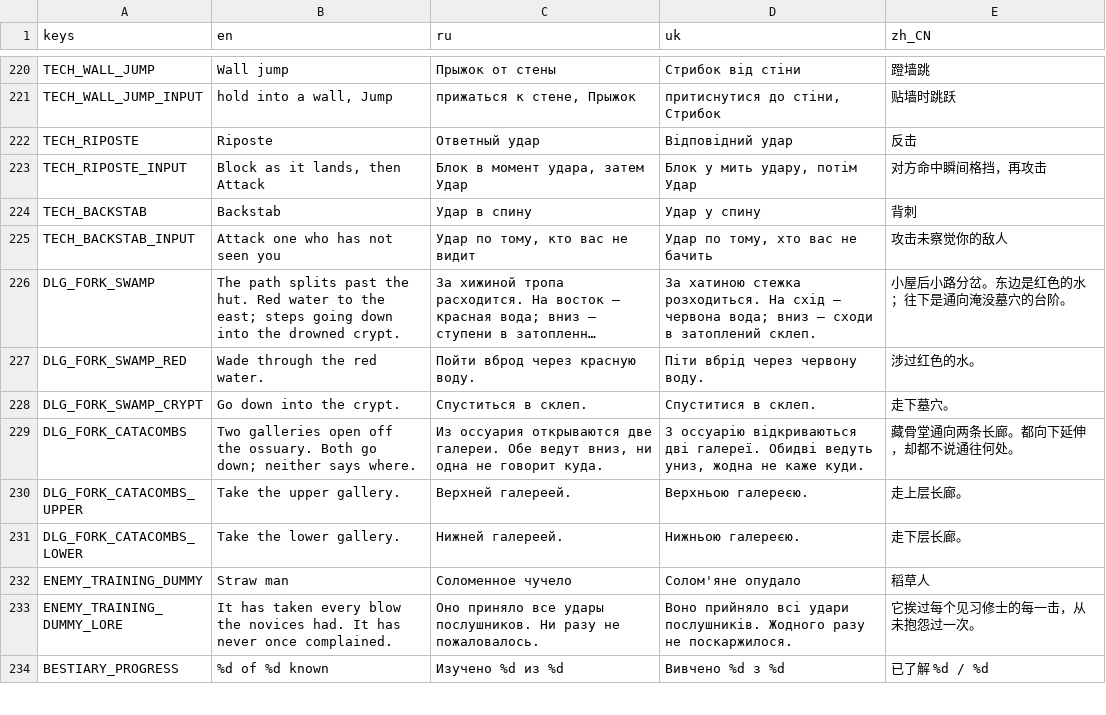
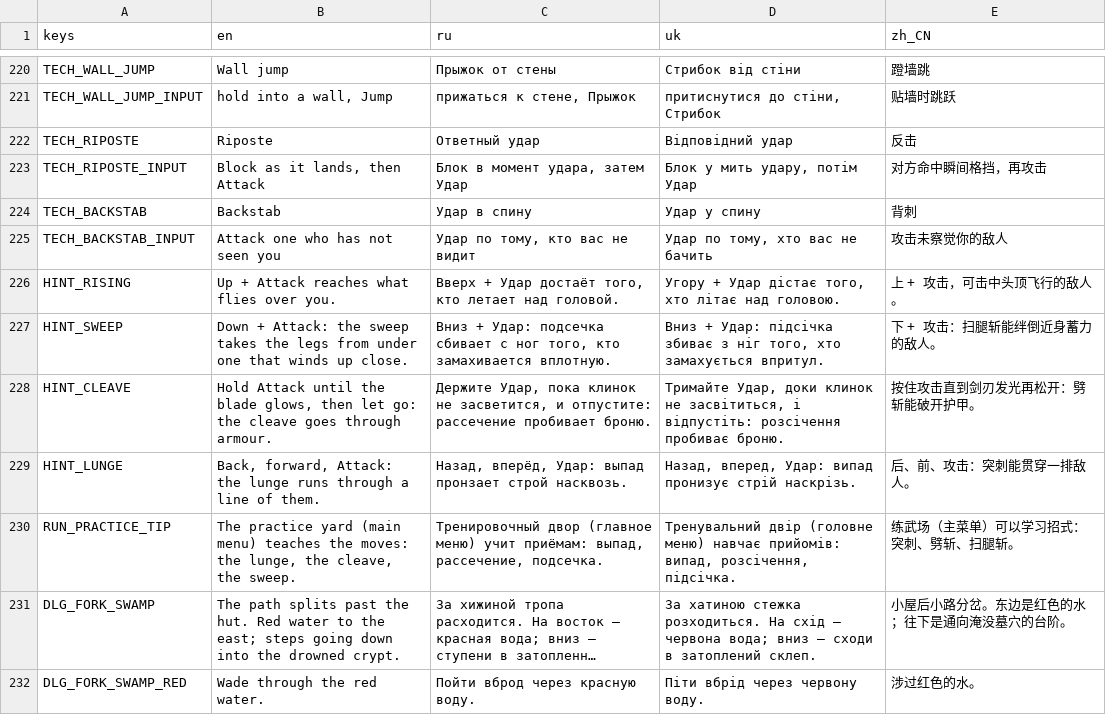
Before and after one commit to Saaayurii/ashes-of-eden, a CSV file: localization/strings.csv, drawn as a sheet; only a part is shown, gaps mark what is left out; the shorter side is filled out with more unchanged rows; long unchanged cells end in …; the diff names each change by its address in the sheet, - before the commit and + after, or states it on an @@ line.

```diff
--- a/localization/strings.csv
+++ b/localization/strings.csv
+row 226: HINT_RISING | Up + Attack reaches what flies over you. | Вверх + Удар достаёт того, кто летает над головой. | Угору + Удар дістає того, хто літає над головою. | 上 + 攻击，可击中头顶飞行的敌人。
+row 227: HINT_SWEEP | Down + Attack: the sweep takes the legs from under one that winds up close. | Вниз + Удар: подсечка сбивает с ног того, кто замахивается вплотную. | Вниз + Удар: підсічка збиває з ніг того, хто замахується впритул. | 下 + 攻击：扫腿斩能绊倒近身蓄力的敌人。
+row 228: HINT_CLEAVE | Hold Attack until the blade glows, then let go: the cleave goes through armour. | Держите Удар, пока клинок не засветится, и отпустите: рассечение пробивает броню. | Тримайте Удар, доки клинок не засвітиться, і відпустіть: розсічення пробиває броню. | 按住攻击直到剑刃发光再松开：劈斩能破开护甲。
+row 229: HINT_LUNGE | Back, forward, Attack: the lunge runs through a line of them. | Назад, вперёд, Удар: выпад пронзает строй насквозь. | Назад, вперед, Удар: випад пронизує стрій наскрізь. | 后、前、攻击：突刺能贯穿一排敌人。
+row 230: RUN_PRACTICE_TIP | The practice yard (main menu) teaches the moves: the lunge, the cleave, the sweep. | Тренировочный двор (главное меню) учит приёмам: выпад, рассечение, подсечка. | Тренувальний двір (головне меню) навчає прийомів: випад, розсічення, підсічка. | 练武场（主菜单）可以学习招式：突刺、劈斩、扫腿斩。
```
Also changed, not shown: 30 other files.
